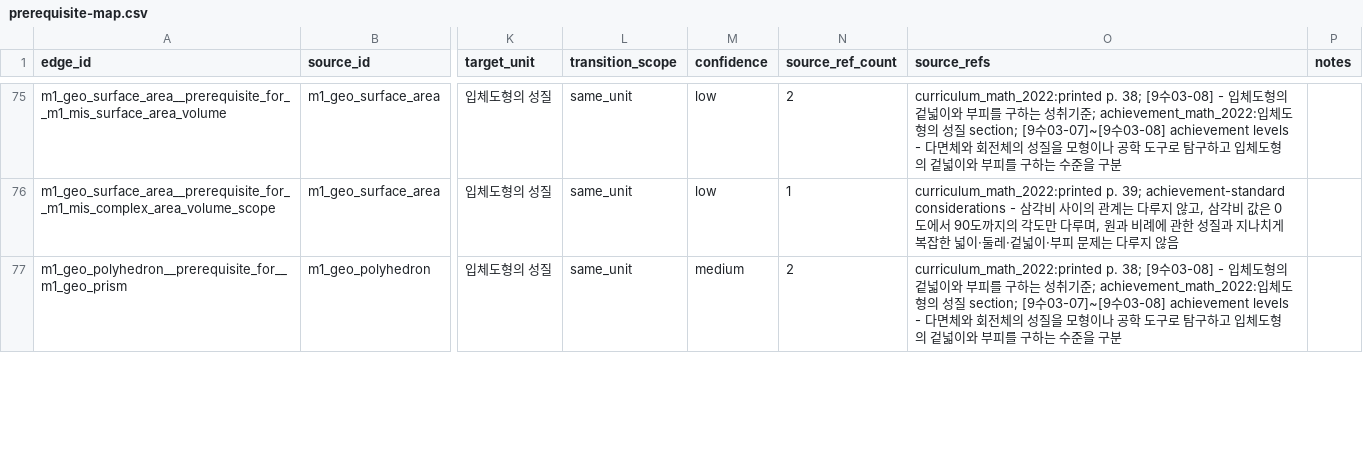
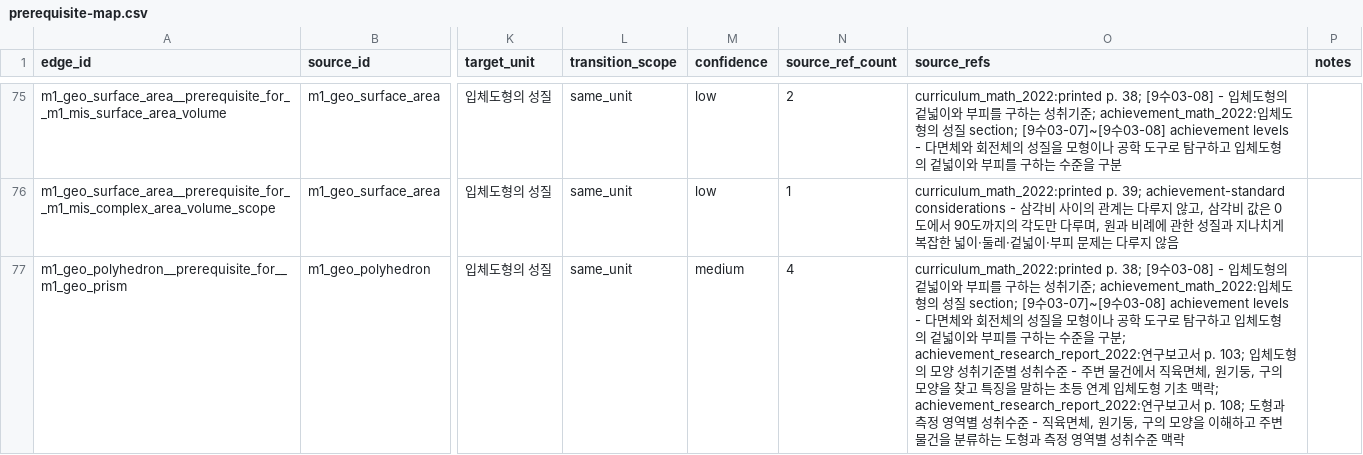
Before and after one commit to BeomjinSouth/Seteuk, a CSV file: 교육과정 모음 정리본/docs/math-concept-map/prerequisite-map.csv, drawn as a sheet; only a part is shown, gaps mark what is left out; the diff covers the shown part only; the diff names each change by its address in the sheet, - before the commit and + after, or states it on an @@ line.

```diff
--- a/교육과정 모음 정리본/docs/math-concept-map/prerequisite-map.csv
+++ b/교육과정 모음 정리본/docs/math-concept-map/prerequisite-map.csv
-N77 (source_ref_count): 2
+N77 (source_ref_count): 4
-O77 (source_refs): …을 구분
+O77 (source_refs): …을 구분; achievement_research_report_2022:연구보고서 p. 103; 입체도형의 모양 성취기준별 성취수준 - 주변 물건에서 직육면체, 원기둥, 구의 모양을 찾고 특징을 말하는 초등 연계 입체도형 기초 맥락; achievement_research_report_2022:연구보고서 p. 108; 도형과 측정 영역별 성취수준 - 직육면체, 원기둥, 구의 모양을 이해하고 주변 물건을 분류하는 도형과 측정 영역별 성취수준 맥락
```
Also changed, not shown: 4 edited cells elsewhere in this file, 교육과정 모음 정리본/docs/math-concept-map/concepts.csv, 교육과정 모음 정리본/docs/math-concept-map/textbook-edge-evidence-packets/rank-14.csv, 41 other files.
